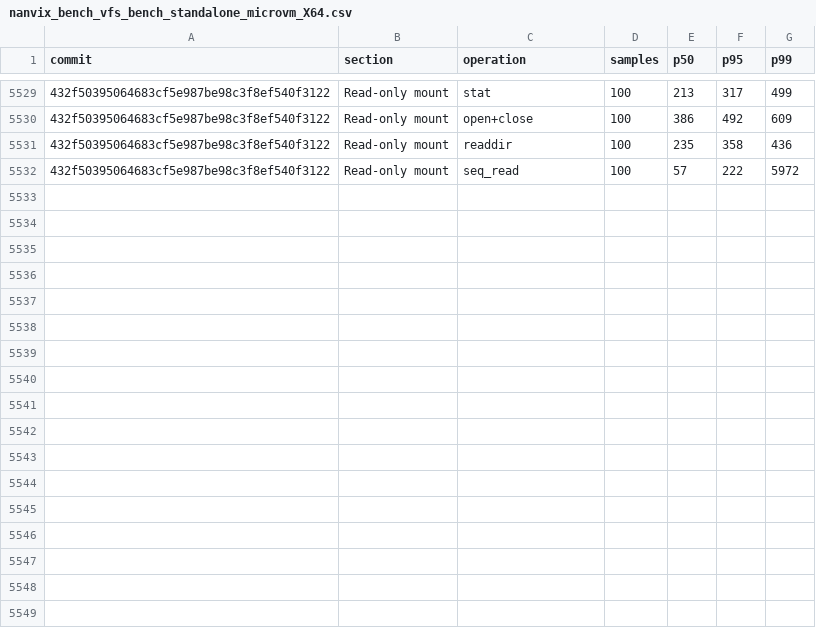
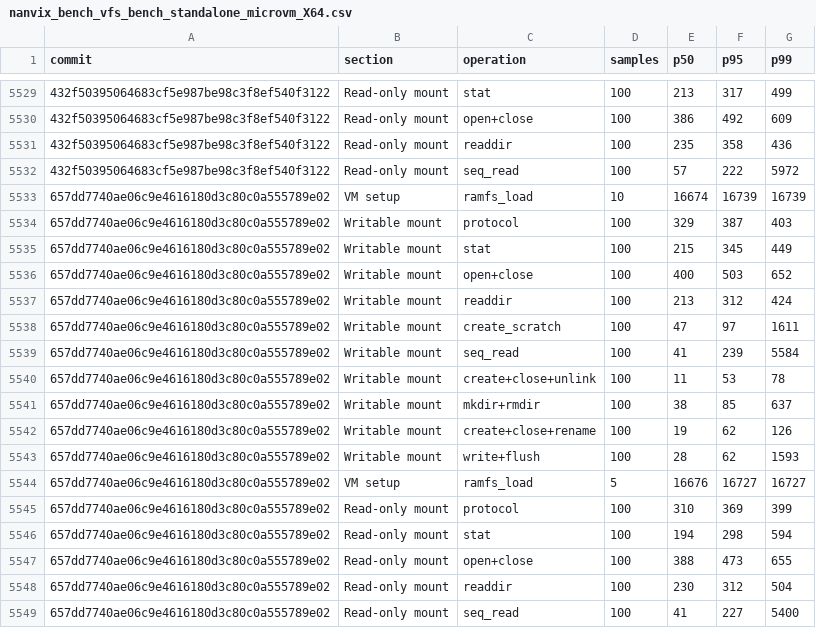
Before and after one commit to nanvix/nanvix, a CSV file: www/bench/data/windows-baremetal/nanvix_bench_vfs_bench_standalone_microvm_X64.csv, drawn as a sheet; only a part is shown, gaps mark what is left out; the diff names each change by its address in the sheet, - before the commit and + after, or states it on an @@ line.

```diff
--- a/www/bench/data/windows-baremetal/nanvix_bench_vfs_bench_standalone_microvm_X64.csv
+++ b/www/bench/data/windows-baremetal/nanvix_bench_vfs_bench_standalone_microvm_X64.csv
+row 5533: 657dd7740ae06c9e4616180d3c80c0a555789e02 | VM setup | ramfs_load | 10 | 16674 | 16739 | 16739
+row 5534: 657dd7740ae06c9e4616180d3c80c0a555789e02 | Writable mount | protocol | 100 | 329 | 387 | 403
+row 5535: 657dd7740ae06c9e4616180d3c80c0a555789e02 | Writable mount | stat | 100 | 215 | 345 | 449
+row 5536: 657dd7740ae06c9e4616180d3c80c0a555789e02 | Writable mount | open+close | 100 | 400 | 503 | 652
+row 5537: 657dd7740ae06c9e4616180d3c80c0a555789e02 | Writable mount | readdir | 100 | 213 | 312 | 424
+row 5538: 657dd7740ae06c9e4616180d3c80c0a555789e02 | Writable mount | create_scratch | 100 | 47 | 97 | 1611
+row 5539: 657dd7740ae06c9e4616180d3c80c0a555789e02 | Writable mount | seq_read | 100 | 41 | 239 | 5584
+row 5540: 657dd7740ae06c9e4616180d3c80c0a555789e02 | Writable mount | create+close+unlink | 100 | 11 | 53 | 78
+row 5541: 657dd7740ae06c9e4616180d3c80c0a555789e02 | Writable mount | mkdir+rmdir | 100 | 38 | 85 | 637
+row 5542: 657dd7740ae06c9e4616180d3c80c0a555789e02 | Writable mount | create+close+rename | 100 | 19 | 62 | 126
+row 5543: 657dd7740ae06c9e4616180d3c80c0a555789e02 | Writable mount | write+flush | 100 | 28 | 62 | 1593
+row 5544: 657dd7740ae06c9e4616180d3c80c0a555789e02 | VM setup | ramfs_load | 5 | 16676 | 16727 | 16727
+row 5545: 657dd7740ae06c9e4616180d3c80c0a555789e02 | Read-only mount | protocol | 100 | 310 | 369 | 399
+row 5546: 657dd7740ae06c9e4616180d3c80c0a555789e02 | Read-only mount | stat | 100 | 194 | 298 | 594
+row 5547: 657dd7740ae06c9e4616180d3c80c0a555789e02 | Read-only mount | open+close | 100 | 388 | 473 | 655
+row 5548: 657dd7740ae06c9e4616180d3c80c0a555789e02 | Read-only mount | readdir | 100 | 230 | 312 | 504
+row 5549: 657dd7740ae06c9e4616180d3c80c0a555789e02 | Read-only mount | seq_read | 100 | 41 | 227 | 5400
```
Also changed, not shown: www/bench/data/windows-baremetal/nanvix_bench_snapshot_restore_standalone_microvm_X64.csv, www/bench/data/windows-baremetal/nanvix_bench_syscall_bench_standalone_microvm_X64.csv, 6 other files.
